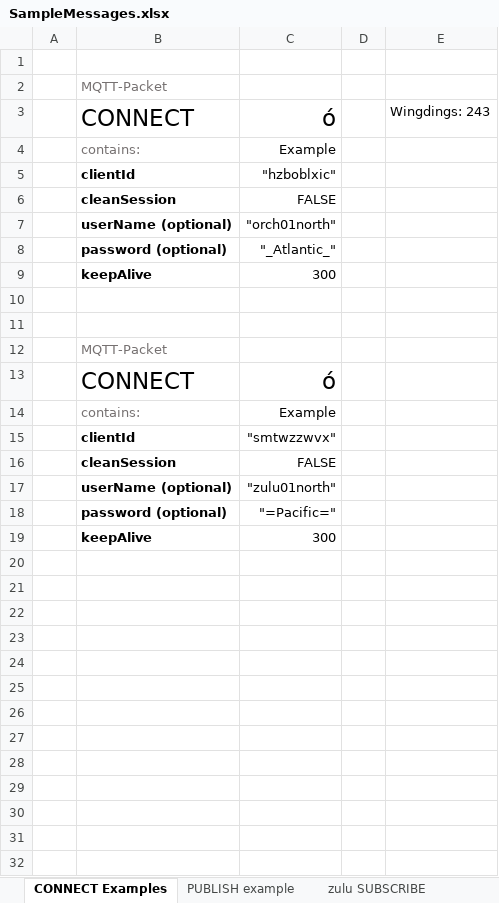
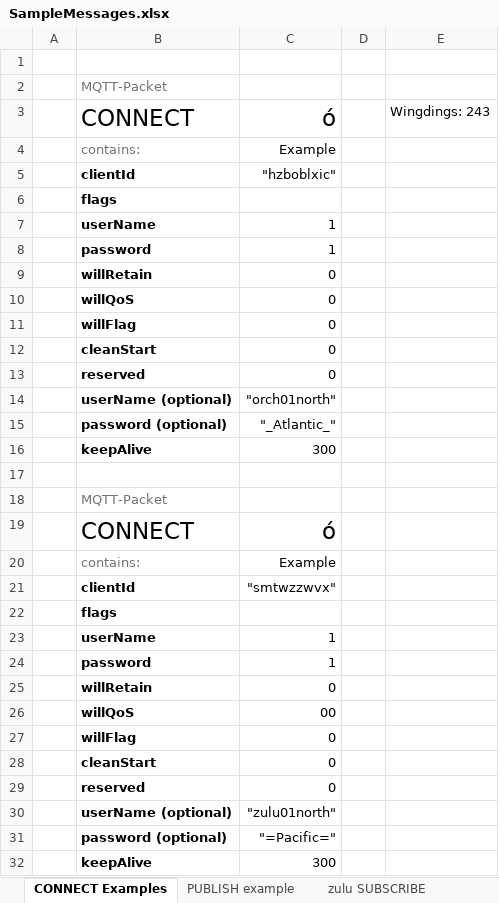
Before and after one commit to oasis-tcs/openc2-transf-mqtt, an Excel workbook: sources/SampleMessages.xlsx, sheet CONNECT Examples, drawn as a sheet; values as stored, in another font and other column widths than the file's, no borders; removed rows and columns are numbered as before the commit, all else as after; the diff names each change by its address in the sheet, - before the commit and + after, or states it on an @@ line.

```diff
--- a/sources/SampleMessages.xlsx (sheet CONNECT Examples)
+++ b/sources/SampleMessages.xlsx (sheet CONNECT Examples)
-row 6:  | cleanSession | FALSE
+row 6:  | flags
+row 7:  | userName | 1
+row 8:  | password | 1
+row 9:  | willRetain | 0
+row 10:  | willQoS | 0
+row 11:  | willFlag | 0
+row 12:  | cleanStart | 0
+row 13:  | reserved | 0
-row 10: (empty)
-row 16:  | cleanSession | FALSE
+row 22:  | flags
+row 23:  | userName | 1
+row 24:  | password | 1
+row 25:  | willRetain | 0
+row 26:  | willQoS | 00
+row 27:  | willFlag | 0
+row 28:  | cleanStart | 0
+row 29:  | reserved | 0
```
Also changed, not shown: 3 other files.
